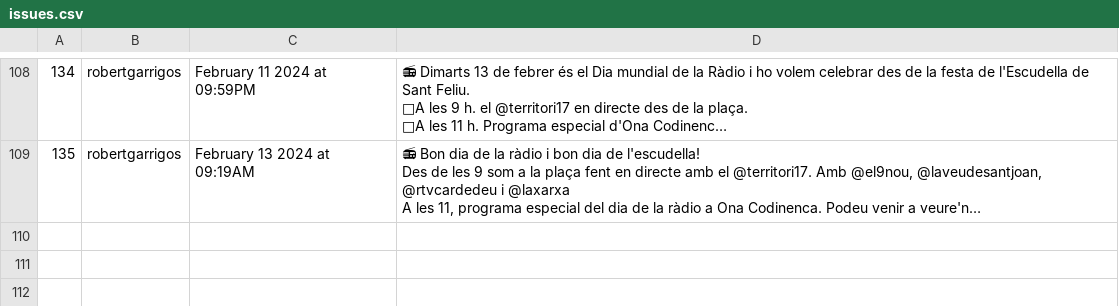
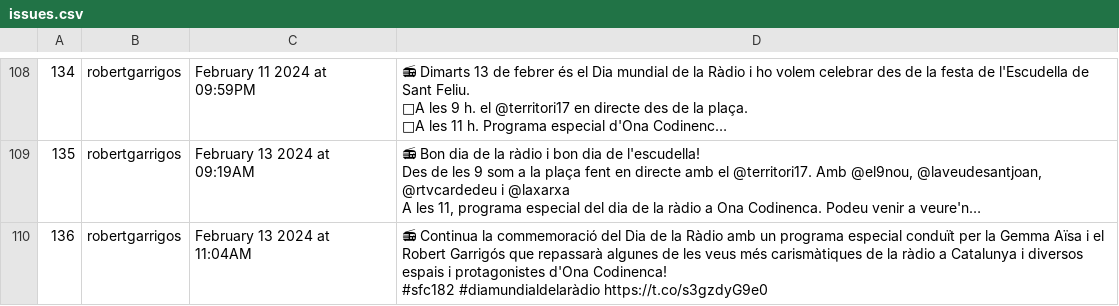
Before and after one commit to Ona-Codinenca/Entrades_twitter, a CSV file: issues.csv, drawn as a sheet; only a part is shown, gaps mark what is left out; long unchanged cells end in …; ↵ is a line break in a cell; the diff names each change by its address in the sheet, - before the commit and + after, or states it on an @@ line.

```diff
--- a/issues.csv
+++ b/issues.csv
+row 110: 136 | robertgarrigos | February 13 2024 at 11:04AM | 📻 Continua la commemoració del Dia de la Ràdio amb un programa especial conduït per la Gemma Aïsa i el Robert Garrigós que repassarà algunes de les veus més carismàtiques de la ràdio a Catalunya i diversos espais i protagonistes d'Ona Codinenca! ↵ #sfc182 #diamundialdelaràdio https://t.co/s3gzdyG9e0
```
